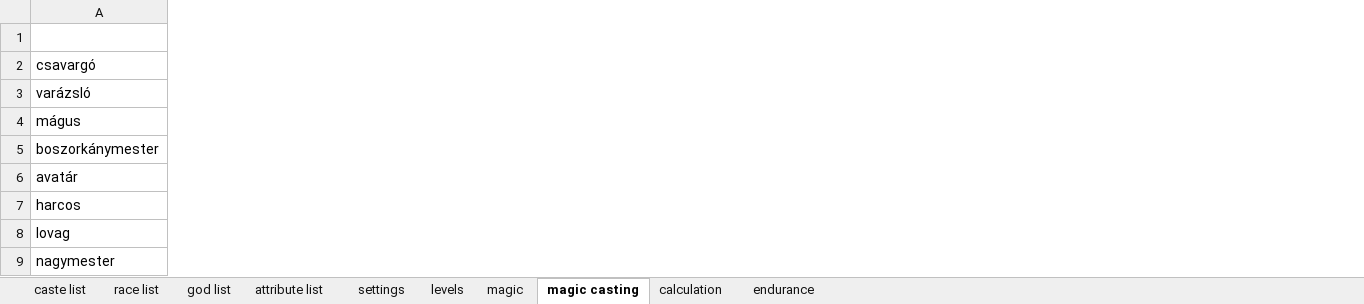
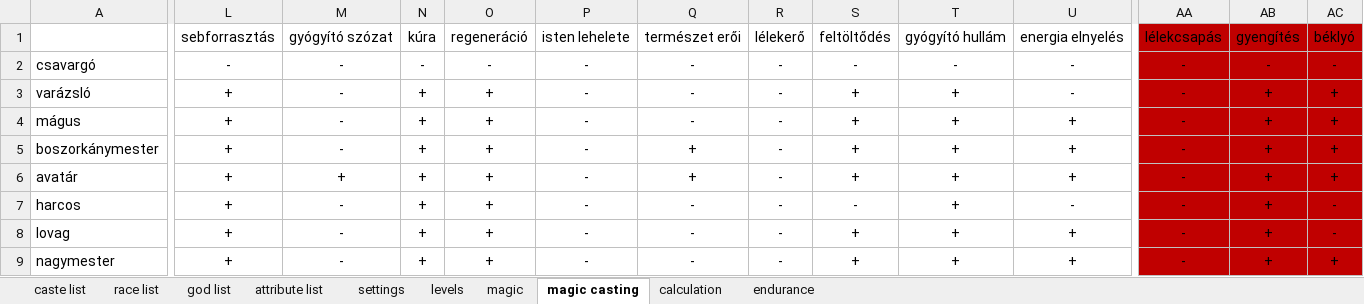
Before and after one commit to attleysmith/ataliasflame_2.0, an Excel workbook: doc/caste_system.xlsx, sheet magic casting, drawn as a sheet; only a part is shown, gaps mark what is left out; values as stored, in another font and other column widths than the file's, no borders; the diff covers the shown part only; the diff names each change by its address in the sheet, - before the commit and + after, or states it on an @@ line.

Commit message:
Introduce HEALING magic type. Introduce new types of healing spells: - WOUND_HEALING - HEALING_WORD - CURE - REGENERATION - BREATH_OF_GOD - POWER_OF_NATURE - SOUL_POWER - RECHARGING - HEALING_WAVE - ENERGY_ABSORPTION Healing can be used after combat if the character is seriously injured. HEALING_WAVE has area effect and heals companions as well. The effect of blessings ends after looting enemies and casting healing spells if any so dying because of it is less possible.
Bugfix: if there is no usable soul chip for blessing then spell cost is not paid now from magic.

```diff
--- a/doc/caste_system.xlsx (sheet magic casting)
+++ b/doc/caste_system.xlsx (sheet magic casting)
@@ column L unhidden, rows 1-9: sebforrasztás | - | + | + | + | + | + | + | + @@
@@ column M unhidden, rows 1-9: gyógyító szózat | - | - | - | - | + | - | - | - @@
@@ column N unhidden, rows 1-9: kúra | - | + | + | + | + | + | + | + @@
@@ column O unhidden, rows 1-9: regeneráció | - | + | + | + | + | + | + | + @@
@@ column P unhidden, rows 1-9: isten lehelete | - | - | - | - | - | - | - | - @@
@@ column Q unhidden, rows 1-9: természet erői | - | - | - | + | + | - | - | - @@
@@ column R unhidden, rows 1-9: lélekerő | - | - | - | - | - | - | - | - @@
@@ column S unhidden, rows 1-9: feltöltődés | - | + | + | + | + | - | + | + @@
@@ column T unhidden, rows 1-9: gyógyító hullám | - | + | + | + | + | + | + | + @@
@@ column U unhidden, rows 1-9: energia elnyelés | - | - | + | + | + | - | + | + @@
@@ column AA unhidden, rows 1-9: lélekcsapás | - | - | - | - | - | - | - | - @@
@@ column AB unhidden, rows 1-9: gyengítés | - | + | + | + | + | + | + | + @@
@@ column AC unhidden, rows 1-9: béklyó | - | + | + | + | + | - | - | + @@
```
Also changed, not shown: 2 added columns elsewhere in this sheet, sheet magic, 8 other files.
